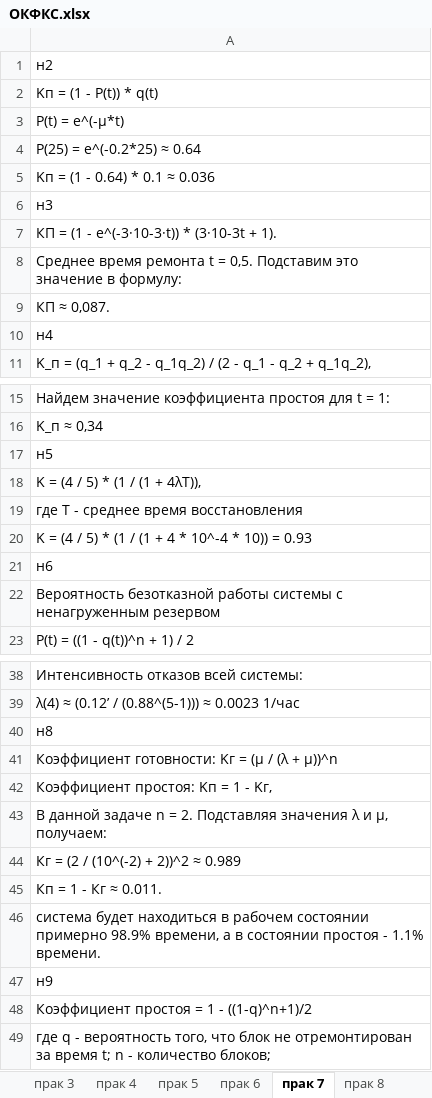
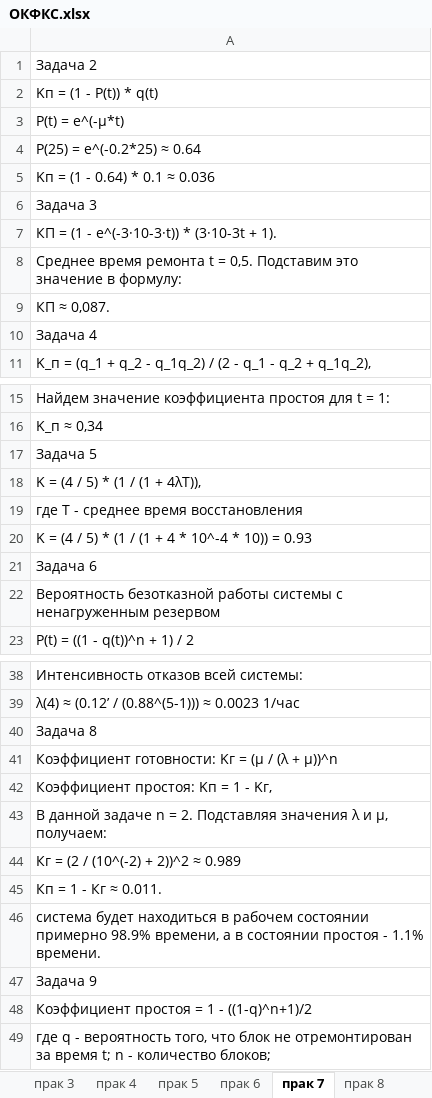
Before and after one commit to KrutoiProgram/OKFKSPRAK, an Excel workbook: ОКФКС.xlsx, sheet прак 7, drawn as a sheet; only a part is shown, gaps mark what is left out; values as stored, in another font and other column widths than the file's, no cell formats; the diff covers the shown part only; the diff names each change by its address in the sheet, - before the commit and + after, or states it on an @@ line.

```diff
--- a/ОКФКС.xlsx (sheet прак 7)
+++ b/ОКФКС.xlsx (sheet прак 7)
-A1: н2
+A1: Задача 2
-A6: н3
+A6: Задача 3
-A10: н4
+A10: Задача 4
-A17: н5
+A17: Задача 5
-A21: н6
+A21: Задача 6
-A40: н8
+A40: Задача 8
-A47: н9
+A47: Задача 9
```
Also changed, not shown: 1 edited cell elsewhere in this sheet, sheet прак 6, sheet прак 5, sheet прак 4, sheet практ 2, sheet практ 1, sheet прак 3, 1 more sheet, cell formats, Стандарт.xlsx.
